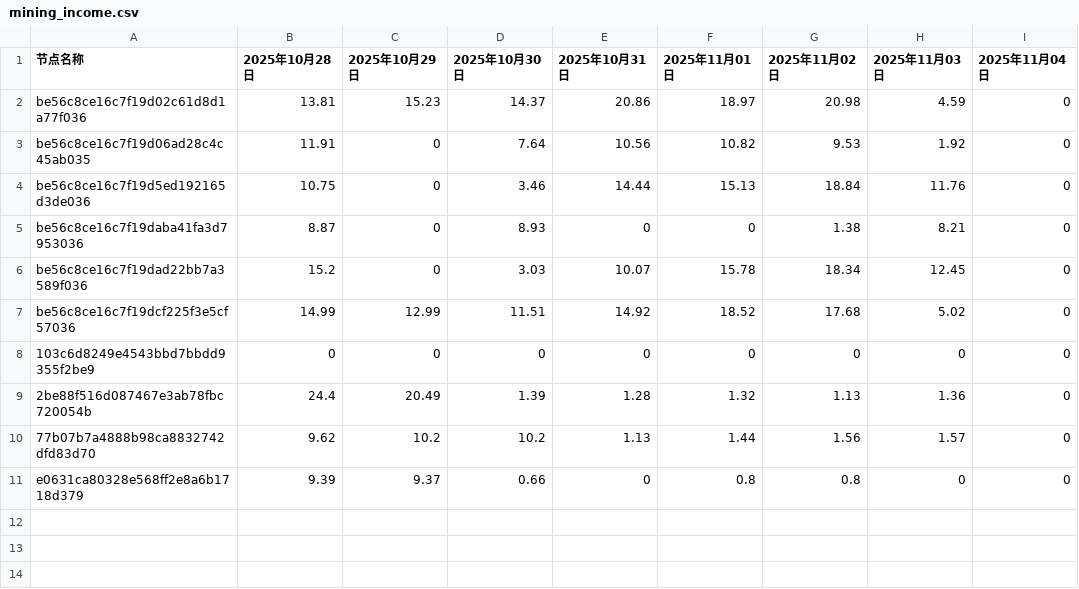
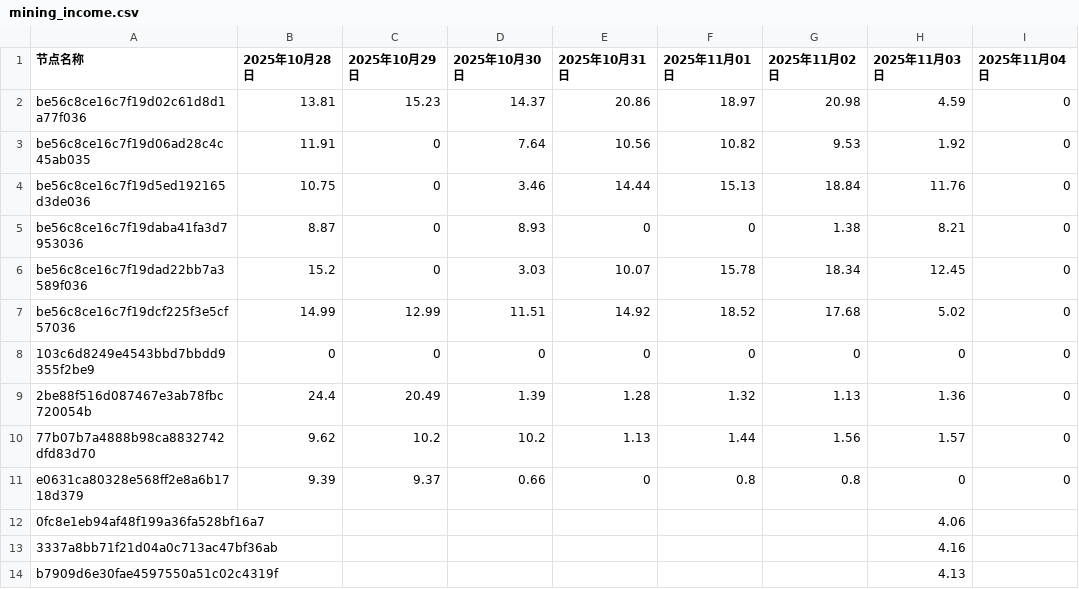
Before and after one commit to SimonEvo/cdn-monitor, a CSV file: data/mining_income.csv, drawn as a sheet.

```diff
--- a/data/mining_income.csv
+++ b/data/mining_income.csv
@@ -11 +11,4 @@ be56c8ce16c7f19dcf225f3e5cf57036,14.99,12.99,11.51,14.92,18.52,17.68,5.02,0
 e0631ca80328e568ff2e8a6b1718d379,9.39,9.37,0.66,0,0.8,0.8,0,0
+0fc8e1eb94af48f199a36fa528bf16a7,,,,,,,4.06,
+3337a8bb71f21d04a0c713ac47bf36ab,,,,,,,4.16,
+b7909d6e30fae4597550a51c02c4319f,,,,,,,4.13,
```
Also changed, not shown: 6 other files.
